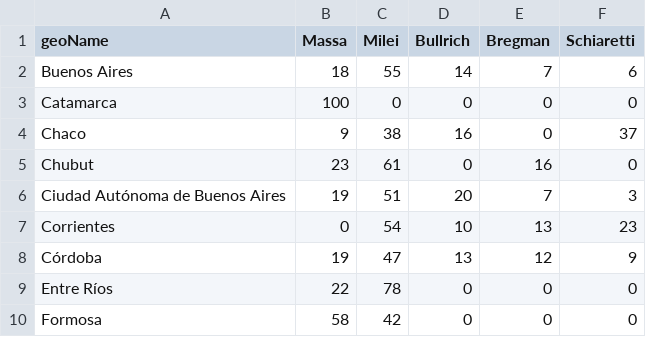
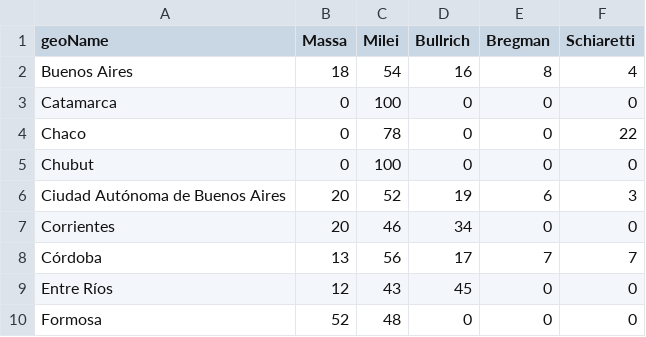
Before and after one commit to devisag/workshop-actions-python, a CSV file: datos_google_trends.csv, drawn as a sheet; only a part is shown; the diff covers the shown part only.

```diff
--- a/datos_google_trends.csv
+++ b/datos_google_trends.csv
@@ -1,10 +1,10 @@
 geoName,Massa,Milei,Bullrich,Bregman,Schiaretti
-Buenos Aires,18,55,14,7,6
-Catamarca,100,0,0,0,0
-Chaco,9,38,16,0,37
-Chubut,23,61,0,16,0
-Ciudad Autónoma de Buenos Aires,19,51,20,7,3
-Corrientes,0,54,10,13,23
-Córdoba,19,47,13,12,9
-Entre Ríos,22,78,0,0,0
-Formosa,58,42,0,0,0
+Buenos Aires,18,54,16,8,4
+Catamarca,0,100,0,0,0
+Chaco,0,78,0,0,22
+Chubut,0,100,0,0,0
+Ciudad Autónoma de Buenos Aires,20,52,19,6,3
+Corrientes,20,46,34,0,0
+Córdoba,13,56,17,7,7
+Entre Ríos,12,43,45,0,0
+Formosa,52,48,0,0,0
```
Also changed, not shown: 1 added row and 45 edited cells elsewhere in this file.
